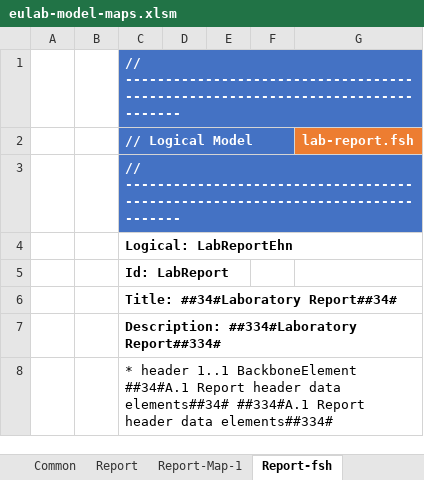
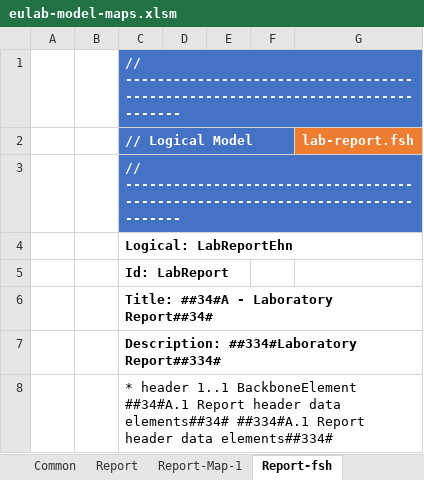
Before and after one commit to hl7-eu/laboratory, an Excel workbook: src-models/eulab-model-maps.xlsm, sheet Report-fsh, drawn as a sheet; only a part is shown; values as stored, in another font and other column widths than the file's, no borders; charts and pictures not drawn; the diff names each change by its address in the sheet, - before the commit and + after, or states it on an @@ line.

```diff
--- a/src-models/eulab-model-maps.xlsm (sheet Report-fsh)
+++ b/src-models/eulab-model-maps.xlsm (sheet Report-fsh)
-C6: Title: ##34#Laboratory Report##34#
+C6: Title: ##34#A - Laboratory Report##34#
```
Also changed, not shown: sheet Report-ConceptMap-1, sheet Report-ConceptMap-2, sheet Report, sheet Report-CM-fsh, other sheet tabs, formulas that keep their value, charts or pictures, 2 other files.
